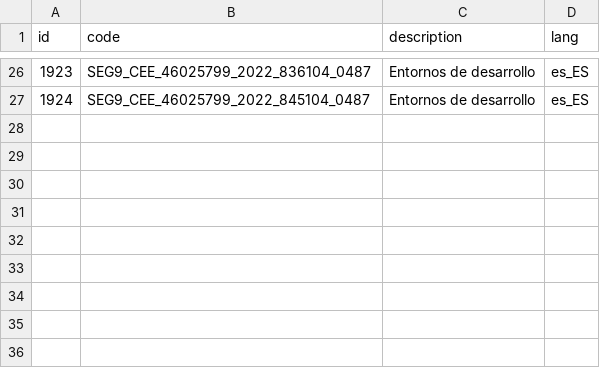
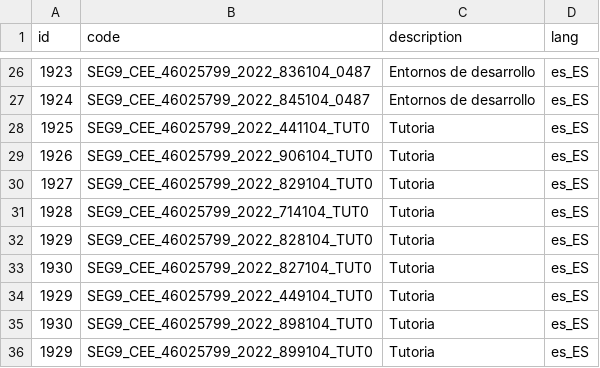
Before and after one commit to CEED-Informatica/maya-core, a CSV file: misc/scripts/create_classrooms/classroom_demo.csv, drawn as a sheet; only a part is shown, gaps mark what is left out.

Commit message:
data: aulas virtuales de tutoria de todos los ciclos

```diff
--- a/misc/scripts/create_classrooms/classroom_demo.csv
+++ b/misc/scripts/create_classrooms/classroom_demo.csv
@@ -27 +27,10 @@ id,code,description,lang
 1924,SEG9_CEE_46025799_2022_845104_0487,Entornos de desarrollo,es_ES
+1925,SEG9_CEE_46025799_2022_441104_TUT0,Tutoria,es_ES
+1926,SEG9_CEE_46025799_2022_906104_TUT0,Tutoria,es_ES
+1927,SEG9_CEE_46025799_2022_829104_TUT0,Tutoria,es_ES
+1928,SEG9_CEE_46025799_2022_714104_TUT0,Tutoria,es_ES
+1929,SEG9_CEE_46025799_2022_828104_TUT0,Tutoria,es_ES
+1930,SEG9_CEE_46025799_2022_827104_TUT0,Tutoria,es_ES
+1929,SEG9_CEE_46025799_2022_449104_TUT0,Tutoria,es_ES
+1930,SEG9_CEE_46025799_2022_898104_TUT0,Tutoria,es_ES
+1929,SEG9_CEE_46025799_2022_899104_TUT0,Tutoria,es_ES
```
